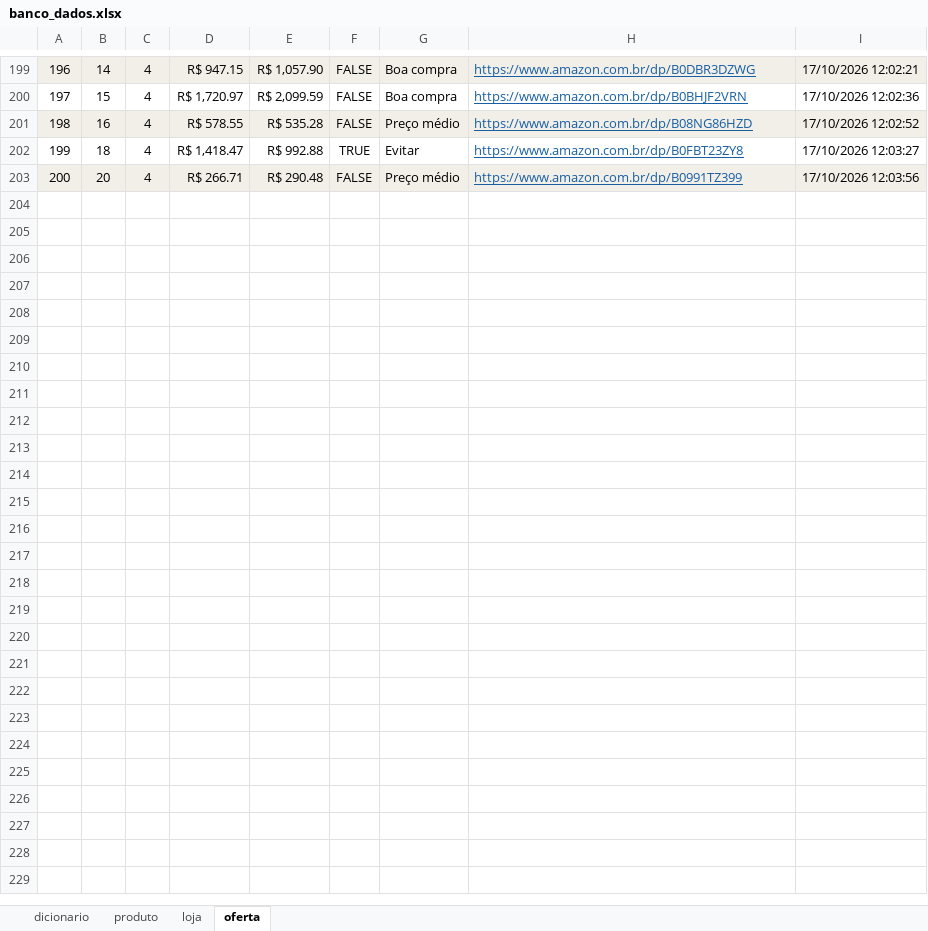
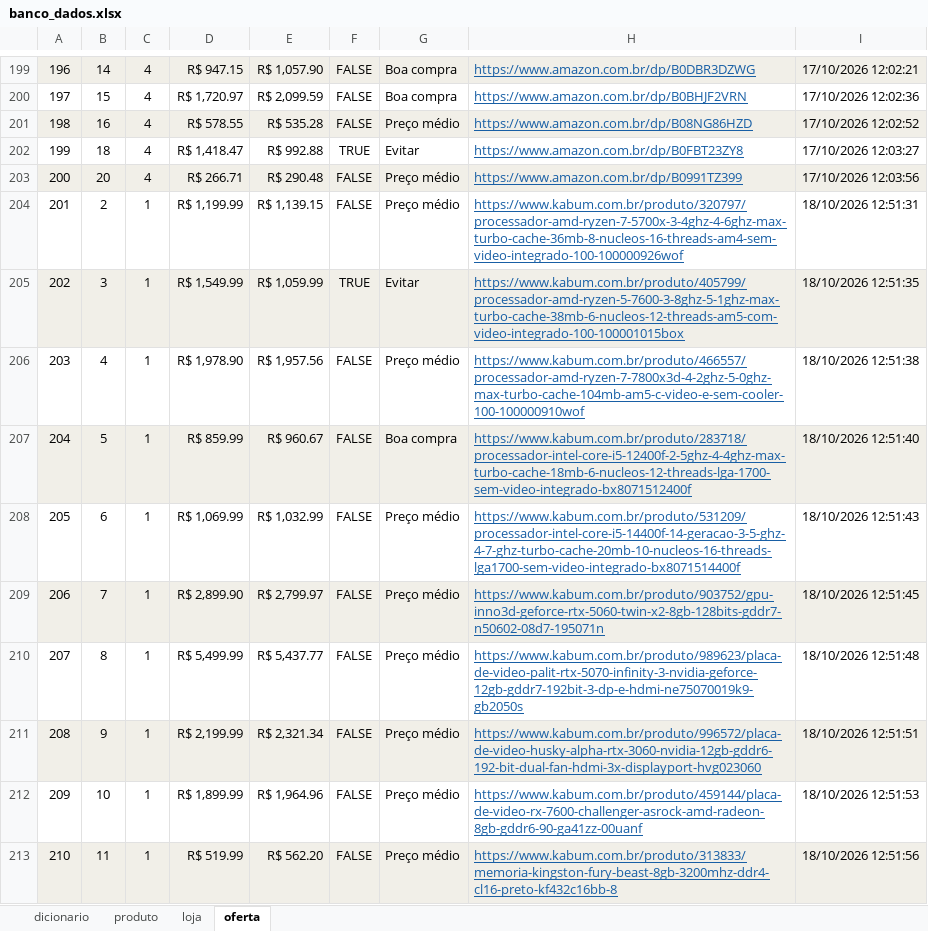
Before and after one commit to DiogoRoriz/WebScrapingTc, an Excel workbook: dados/banco_dados.xlsx, sheet oferta, drawn as a sheet; only a part is shown, gaps mark what is left out; values as stored, in another font and other column widths than the file's, no borders; table styles not drawn; the diff covers the shown part only; the diff names each change by its address in the sheet, - before the commit and + after, or states it on an @@ line.

```diff
--- a/dados/banco_dados.xlsx (sheet oferta)
+++ b/dados/banco_dados.xlsx (sheet oferta)
+row 204: 201 | 2 | 1 | R$ 1,199.99 | R$ 1,139.15 | FALSE | Preço médio | https://www.kabum.com.br/produto/320797/processador-amd-ryzen-7-5700x-3-4ghz-4-6ghz-max-turbo-cache-36mb-8-nucleos-16-threads-am4-sem-video-integrado-100-100000926wof | 18/10/2026 12:51:31
+row 205: 202 | 3 | 1 | R$ 1,549.99 | R$ 1,059.99 | TRUE | Evitar | https://www.kabum.com.br/produto/405799/processador-amd-ryzen-5-7600-3-8ghz-5-1ghz-max-turbo-cache-38mb-6-nucleos-12-threads-am5-com-video-integrado-100-100001015box | 18/10/2026 12:51:35
+row 206: 203 | 4 | 1 | R$ 1,978.90 | R$ 1,957.56 | FALSE | Preço médio | https://www.kabum.com.br/produto/466557/processador-amd-ryzen-7-7800x3d-4-2ghz-5-0ghz-max-turbo-cache-104mb-am5-c-video-e-sem-cooler-100-100000910wof | 18/10/2026 12:51:38
+row 207: 204 | 5 | 1 | R$ 859.99 | R$ 960.67 | FALSE | Boa compra | https://www.kabum.com.br/produto/283718/processador-intel-core-i5-12400f-2-5ghz-4-4ghz-max-turbo-cache-18mb-6-nucleos-12-threads-lga-1700-sem-video-integrado-bx8071512400f | 18/10/2026 12:51:40
+row 208: 205 | 6 | 1 | R$ 1,069.99 | R$ 1,032.99 | FALSE | Preço médio | https://www.kabum.com.br/produto/531209/processador-intel-core-i5-14400f-14-geracao-3-5-ghz-4-7-ghz-turbo-cache-20mb-10-nucleos-16-threads-lga1700-sem-video-integrado-bx8071514400f | 18/10/2026 12:51:43
+row 209: 206 | 7 | 1 | R$ 2,899.90 | R$ 2,799.97 | FALSE | Preço médio | https://www.kabum.com.br/produto/903752/gpu-inno3d-geforce-rtx-5060-twin-x2-8gb-128bits-gddr7-n50602-08d7-195071n | 18/10/2026 12:51:45
+row 210: 207 | 8 | 1 | R$ 5,499.99 | R$ 5,437.77 | FALSE | Preço médio | https://www.kabum.com.br/produto/989623/placa-de-video-palit-rtx-5070-infinity-3-nvidia-geforce-12gb-gddr7-192bit-3-dp-e-hdmi-ne75070019k9-gb2050s | 18/10/2026 12:51:48
+row 211: 208 | 9 | 1 | R$ 2,199.99 | R$ 2,321.34 | FALSE | Preço médio | https://www.kabum.com.br/produto/996572/placa-de-video-husky-alpha-rtx-3060-nvidia-12gb-gddr6-192-bit-dual-fan-hdmi-3x-displayport-hvg023060 | 18/10/2026 12:51:51
+row 212: 209 | 10 | 1 | R$ 1,899.99 | R$ 1,964.96 | FALSE | Preço médio | https://www.kabum.com.br/produto/459144/placa-de-video-rx-7600-challenger-asrock-amd-radeon-8gb-gddr6-90-ga41zz-00uanf | 18/10/2026 12:51:53
+row 213: 210 | 11 | 1 | R$ 519.99 | R$ 562.20 | FALSE | Preço médio | https://www.kabum.com.br/produto/313833/memoria-kingston-fury-beast-8gb-3200mhz-ddr4-cl16-preto-kf432c16bb-8 | 18/10/2026 12:51:56
```
Also changed, not shown: 33 added rows elsewhere in this sheet, sheet dicionario, dados/coletas/coleta_2026-10-12.xlsx, dados/coletas/coleta_2026-10-13.xlsx, 22 other files.
